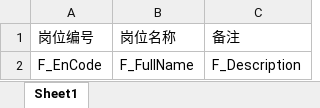
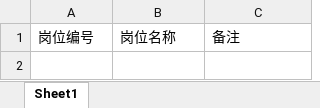
Before and after one commit to MonsterUncle/WaterCloud, an Excel workbook: WaterCloud.Web/wwwroot/model/岗位导入模板.xlsx, sheet Sheet1, drawn as a sheet; values as stored, in another font and other column widths than the file's, no borders; the diff names each change by its address in the sheet, - before the commit and + after, or states it on an @@ line.

Commit message:
excel导入导出改成miniexcel插件

```diff
--- a/WaterCloud.Web/wwwroot/model/岗位导入模板.xlsx (sheet Sheet1)
+++ b/WaterCloud.Web/wwwroot/model/岗位导入模板.xlsx (sheet Sheet1)
-row 2: F_EnCode | F_FullName | F_Description
```
Also changed, not shown: 5 other files.
